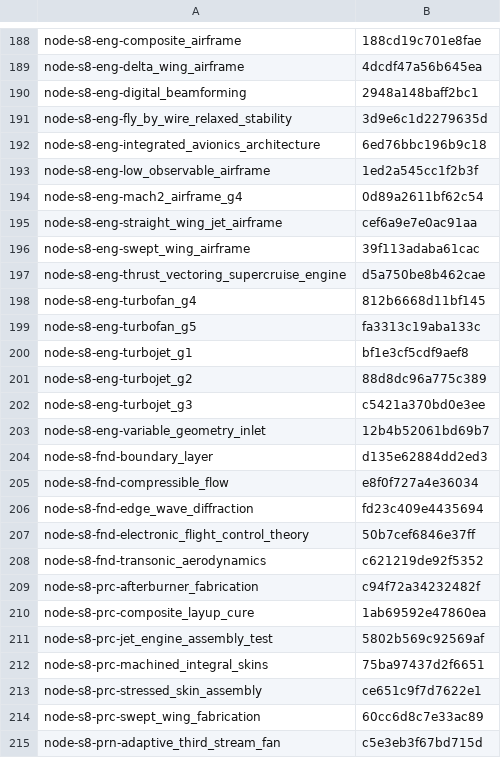
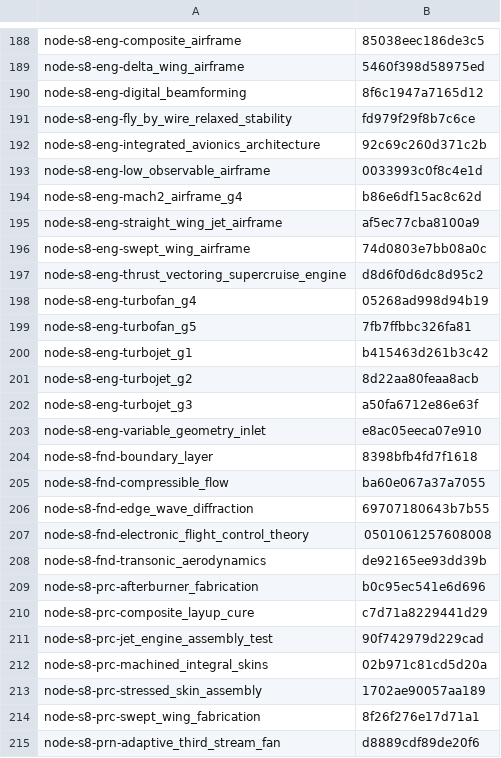
Before and after one commit to yvkalabuha/TechnoGame, a TSV file: mods/core/locale/ru/_sources.tsv, drawn as a sheet; only a part is shown, gaps mark what is left out; the diff covers the shown part only; the diff names each change by its address in the sheet, - before the commit and + after, or states it on an @@ line.

```diff
--- a/mods/core/locale/ru/_sources.tsv
+++ b/mods/core/locale/ru/_sources.tsv
-B188: 188cd19c701e8fae
+B188: 85038eec186de3c5
-B189: 4dcdf47a56b645ea
+B189: 5460f398d58975ed
-B190: 2948a148baff2bc1
+B190: 8f6c1947a7165d12
-B191: 3d9e6c1d2279635d
+B191: fd979f29f8b7c6ce
-B192: 6ed76bbc196b9c18
+B192: 92c69c260d371c2b
-B193: 1ed2a545cc1f2b3f
+B193: 0033993c0f8c4e1d
-B194: 0d89a2611bf62c54
+B194: b86e6df15ac8c62d
-B195: cef6a9e7e0ac91aa
+B195: af5ec77cba8100a9
-B196: 39f113adaba61cac
+B196: 74d0803e7bb08a0c
-B197: d5a750be8b462cae
+B197: d8d6f0d6dc8d95c2
-B198: 812b6668d11bf145
+B198: 05268ad998d94b19
-B199: fa3313c19aba133c
+B199: 7fb7ffbbc326fa81
-B200: bf1e3cf5cdf9aef8
+B200: b415463d261b3c42
-B201: 88d8dc96a775c389
+B201: 8d22aa80feaa8acb
-B202: c5421a370bd0e3ee
+B202: a50fa6712e86e63f
-B203: 12b4b52061bd69b7
+B203: e8ac05eeca07e910
-B204: d135e62884dd2ed3
+B204: 8398bfb4fd7f1618
-B205: e8f0f727a4e36034
+B205: ba60e067a37a7055
-B206: fd23c409e4435694
+B206: 69707180643b7b55
-B207: 50b7cef6846e37ff
+B207: 0501061257608008
-B208: c621219de92f5352
+B208: de92165ee93dd39b
-B209: c94f72a34232482f
+B209: b0c95ec541e6d696
-B210: 1ab69592e47860ea
+B210: c7d71a8229441d29
-B211: 5802b569c92569af
+B211: 90f742979d229cad
-B212: 75ba97437d2f6651
+B212: 02b971c81cd5d20a
-B213: ce651c9f7d7622e1
+B213: 1702ae90057aa189
-B214: 60cc6d8c7e33ac89
+B214: 8f26f276e17d71a1
-B215: c5e3eb3f67bd715d
+B215: d8889cdf89de20f6
```
Also changed, not shown: 71 edited cells elsewhere in this file, 12 other files.
